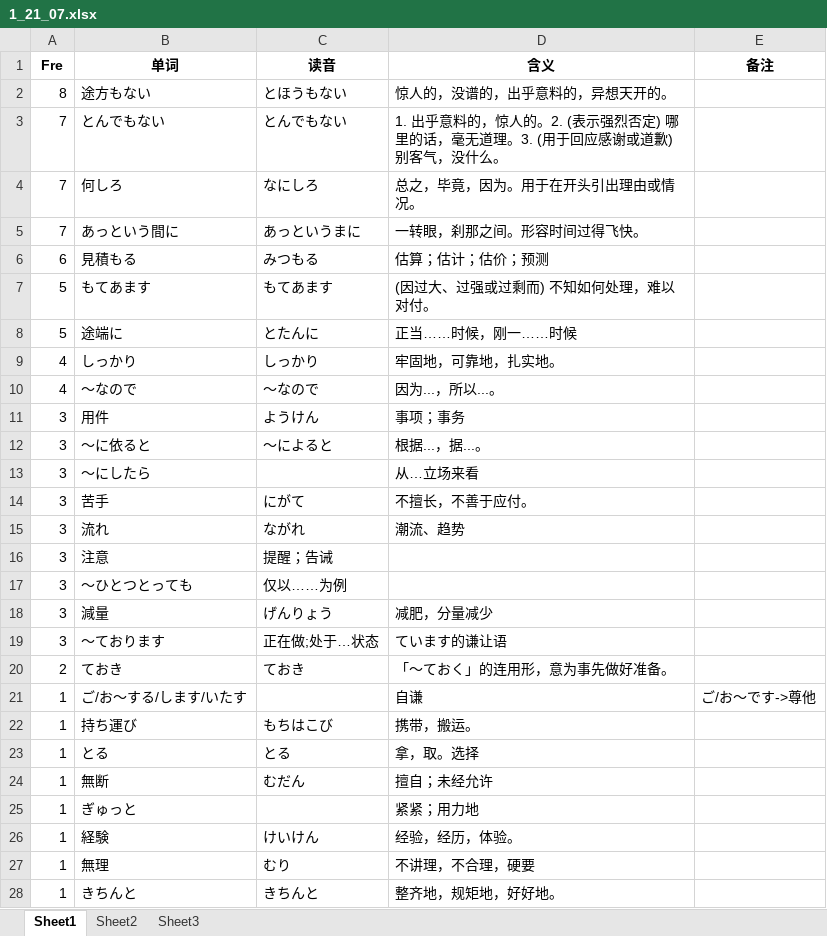
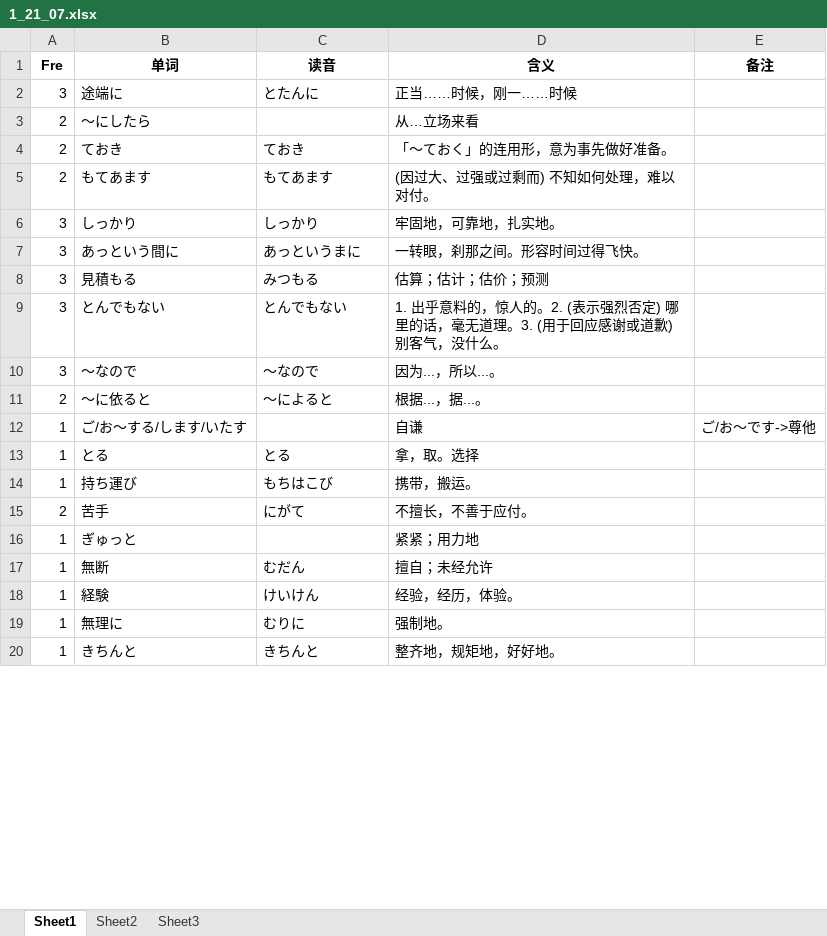
Before and after one commit to njxuxiao/2025_12, an Excel workbook: READING/1_21_07.xlsx, sheet Sheet1, drawn as a sheet; only a part is shown; values as stored, in another font and other column widths than the file's, no borders; removed rows and columns are numbered as before the commit, all else as after; the diff covers the shown part only; the diff names each change by its address in the sheet, - before the commit and + after, or states it on an @@ line.

```diff
--- a/READING/1_21_07.xlsx (sheet Sheet1)
+++ b/READING/1_21_07.xlsx (sheet Sheet1)
-row 2: 8 | 途方もない | とほうもない | 惊人的，没谱的，出乎意料的，异想天开的。
-row 3: 7 | とんでもない | とんでもない | 1. 出乎意料的，惊人的。2. (表示强烈否定) 哪里的话，毫无道理。3. (用于回应感谢或道歉) 别客气，没什么。
-row 4: 7 | 何しろ | なにしろ | 总之，毕竟，因为。用于在开头引出理由或情况。
-row 5: 7 | あっという間に | あっというまに | 一转眼，刹那之间。形容时间过得飞快。
-row 6: 6 | 見積もる | みつもる | 估算；估计；估价；预测
-row 7: 5 | もてあます | もてあます | (因过大、过强或过剩而) 不知如何处理，难以对付。
-A2 (Fre): 5
+A2 (Fre): 3
-row 9: 4 | しっかり | しっかり | 牢固地，可靠地，扎实地。
-row 10: 4 | ～なので | ～なので | 因为...，所以...。
-row 11: 3 | 用件 | ようけん | 事项；事务
-row 12: 3 | ～に依ると | ～によると | 根据...，据...。
-A3 (Fre): 3
+A3 (Fre): 2
-row 14: 3 | 苦手 | にがて | 不擅长，不善于应付。
-row 15: 3 | 流れ | ながれ | 潮流、趋势
-row 16: 3 | 注意 | 提醒；告诫
-row 17: 3 | ～ひとつとっても | 仅以……为例
-row 18: 3 | 減量 | げんりょう | 减肥，分量减少
-row 19: 3 | ～ております | 正在做;处于…状态 | ています的谦让语
+row 5: 2 | もてあます | もてあます | (因过大、过强或过剩而) 不知如何处理，难以对付。
+row 6: 3 | しっかり | しっかり | 牢固地，可靠地，扎实地。
+row 7: 3 | あっという間に | あっというまに | 一转眼，刹那之间。形容时间过得飞快。
+row 8: 3 | 見積もる | みつもる | 估算；估计；估价；预测
+row 9: 3 | とんでもない | とんでもない | 1. 出乎意料的，惊人的。2. (表示强烈否定) 哪里的话，毫无道理。3. (用于回应感谢或道歉) 别客气，没什么。
+row 10: 3 | ～なので | ～なので | 因为...，所以...。
+row 11: 2 | ～に依ると | ～によると | 根据...，据...。
@@ row 23 moved to row 13: 1 @@
+row 15: 2 | 苦手 | にがて | 不擅长，不善于应付。
@@ row 25 moved to row 16: 1 @@
-row 27: 1 | 無理 | むり | 不讲理，不合理，硬要
+row 19: 1 | 無理に | むりに | 强制地。
```
Also changed, not shown: 2 added rows and 22 moved rows elsewhere in this sheet, GRAMMAR/2_22_12.xlsx, GRAMMAR/3_22_07.xlsx, 14 other files.
